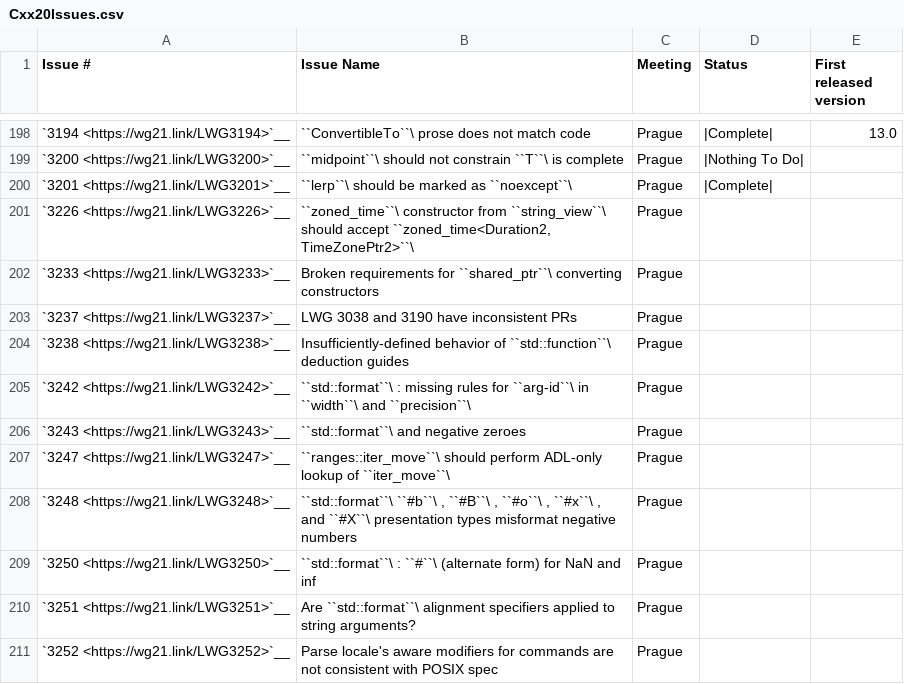
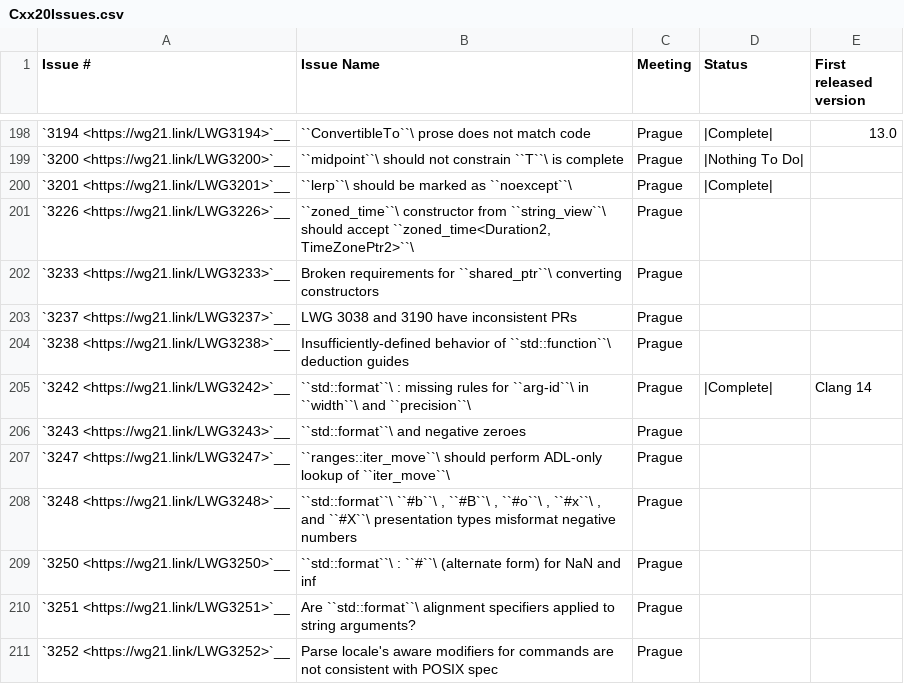
Before and after one commit to jove-decompiler/llvm-project, a CSV file: libcxx/docs/Status/Cxx20Issues.csv, drawn as a sheet; only a part is shown, gaps mark what is left out.

```diff
--- a/libcxx/docs/Status/Cxx20Issues.csv
+++ b/libcxx/docs/Status/Cxx20Issues.csv
@@ -204,3 +204,3 @@
 "`3238 <https://wg21.link/LWG3238>`__","Insufficiently-defined behavior of ``std::function``\  deduction guides","Prague","",""
-"`3242 <https://wg21.link/LWG3242>`__","``std::format``\ : missing rules for ``arg-id``\  in ``width``\  and ``precision``\ ","Prague","",""
+"`3242 <https://wg21.link/LWG3242>`__","``std::format``\ : missing rules for ``arg-id``\  in ``width``\  and ``precision``\ ","Prague","|Complete|","Clang 14"
 "`3243 <https://wg21.link/LWG3243>`__","``std::format``\  and negative zeroes","Prague","",""
```
Also changed, not shown: libcxx/docs/Status/Cxx20Papers.csv, 10 other files.
